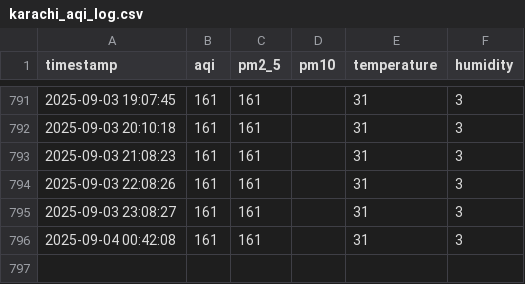
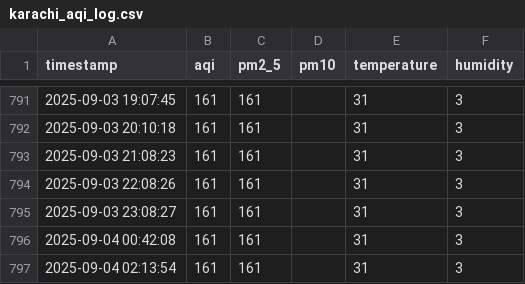
Before and after one commit to ShanzayKn/AQI, a CSV file: data/karachi_aqi_log.csv, drawn as a sheet; only a part is shown, gaps mark what is left out.

```diff
--- a/data/karachi_aqi_log.csv
+++ b/data/karachi_aqi_log.csv
@@ -796 +796,2 @@ timestamp,aqi,pm2_5,pm10,temperature,humidity
 2025-09-04 00:42:08,161,161,,31,3
+2025-09-04 02:13:54,161,161,,31,3
```
